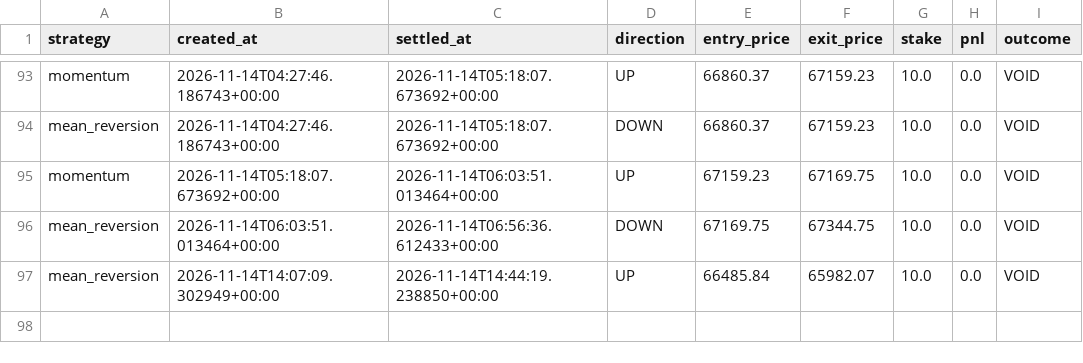
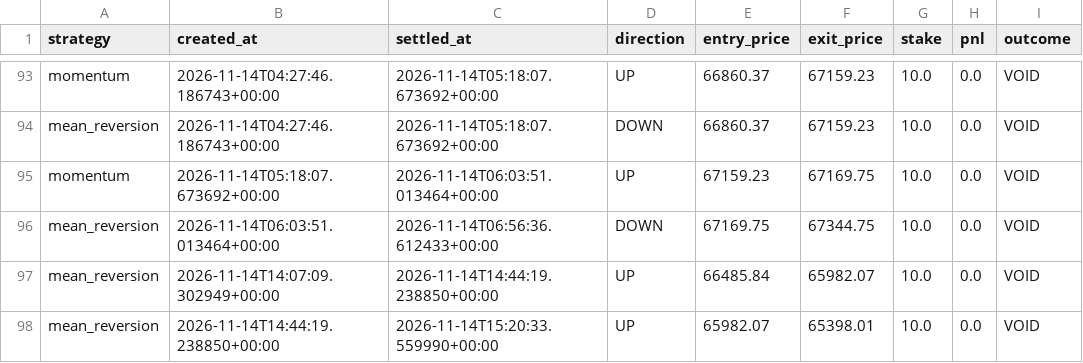
Before and after one commit to fattymyway-ui/bitcoin-paper-bot-v2, a CSV file: data/parallel_journal.csv, drawn as a sheet; only a part is shown, gaps mark what is left out.

```diff
--- a/data/parallel_journal.csv
+++ b/data/parallel_journal.csv
@@ -97 +97,2 @@ mean_reversion,2026-11-14T06:03:51.013464+00:00,2026-11-14T06:56:36.612433+00:00
 mean_reversion,2026-11-14T14:07:09.302949+00:00,2026-11-14T14:44:19.238850+00:00,UP,66485.84,65982.07,10.0,0.0,VOID
+mean_reversion,2026-11-14T14:44:19.238850+00:00,2026-11-14T15:20:33.559990+00:00,UP,65982.07,65398.01,10.0,0.0,VOID
```
Also changed, not shown: 2 other files.
